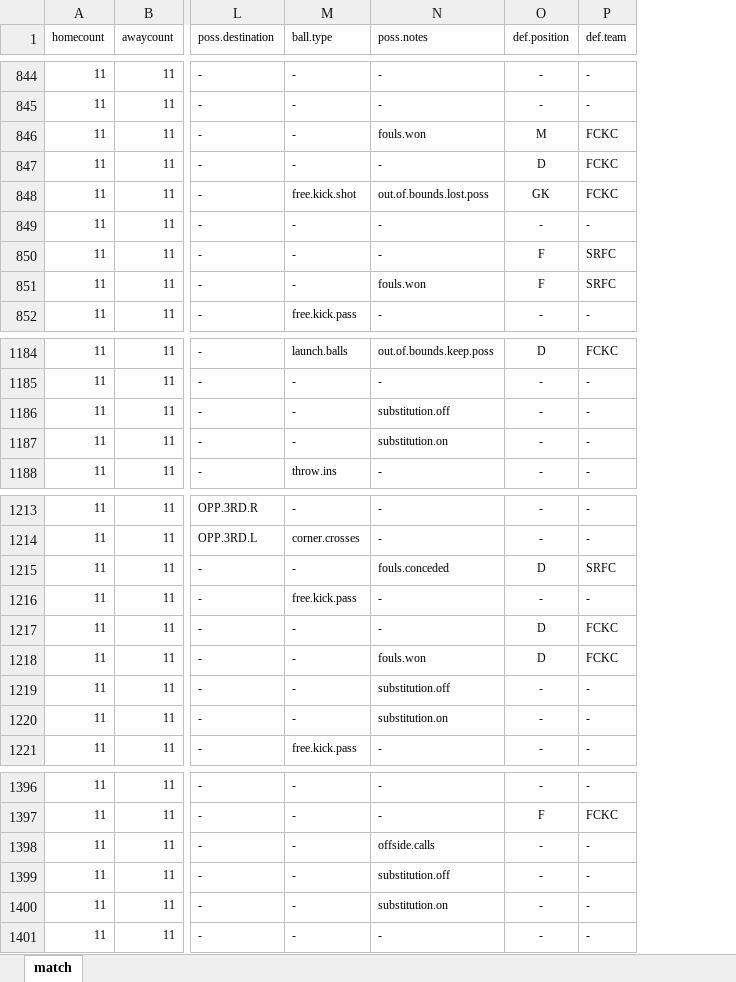
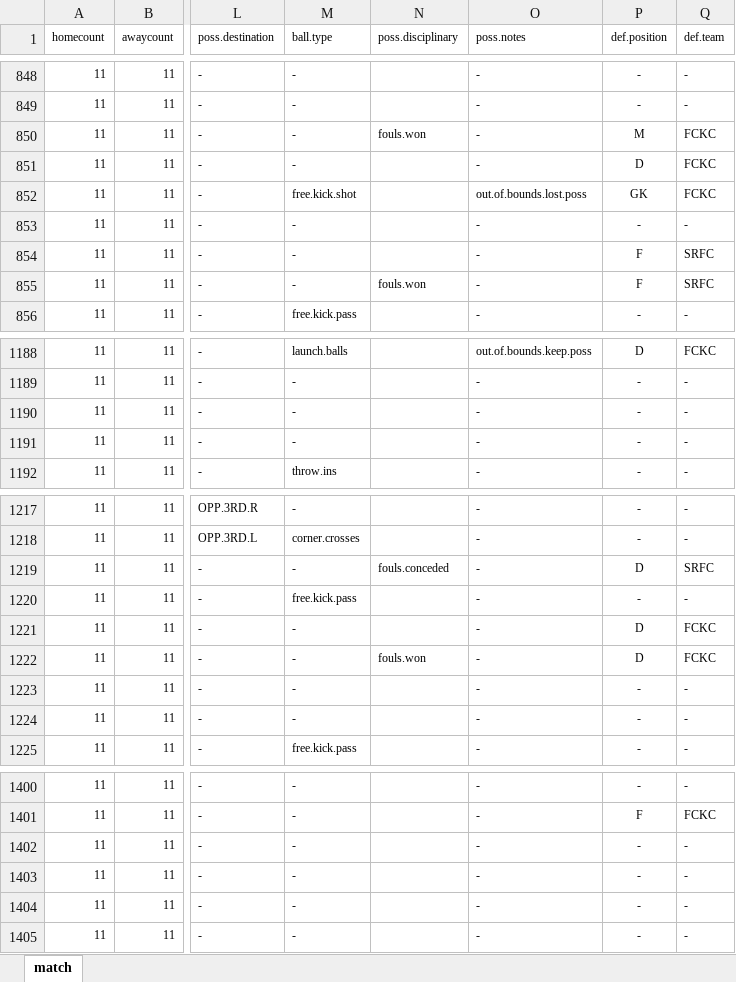
Before and after one commit to alfredomartinezjr/wosostats, an Excel workbook: 2015-nwsl/2015-nwsl-championship-100115.xlsx, sheet match, drawn as a sheet; only a part is shown, gaps mark what is left out; values as stored, in another font and other column widths than the file's, no borders; conditional formats not drawn; addresses are those after the commit; the diff covers the shown part only; the diff names each change by its address in the sheet, - before the commit and + after, or states it on an @@ line.

```diff
--- a/2015-nwsl/2015-nwsl-championship-100115.xlsx (sheet match)
+++ b/2015-nwsl/2015-nwsl-championship-100115.xlsx (sheet match)
+column N (poss.disciplinary), rows 850-855: fouls.won |  |  |  |  | fouls.won; rows 1219-1222: fouls.conceded |  |  | fouls.won
-O850 (poss.notes): fouls.won
+O850 (poss.notes): -
-O855 (poss.notes): fouls.won
+O855 (poss.notes): -
-O1190 (poss.notes): substitution.off
+O1190 (poss.notes): -
-O1191 (poss.notes): substitution.on
+O1191 (poss.notes): -
-O1219 (poss.notes): fouls.conceded
+O1219 (poss.notes): -
-O1222 (poss.notes): fouls.won
+O1222 (poss.notes): -
-O1223 (poss.notes): substitution.off
+O1223 (poss.notes): -
-O1224 (poss.notes): substitution.on
+O1224 (poss.notes): -
-O1402 (poss.notes): offside.calls
+O1402 (poss.notes): -
-O1403 (poss.notes): substitution.off
+O1403 (poss.notes): -
-O1404 (poss.notes): substitution.on
+O1404 (poss.notes): -
```
Also changed, not shown: 4 added rows, 24 edited cells and cell formats elsewhere in this sheet, formulas that keep their value, 1 other file.
